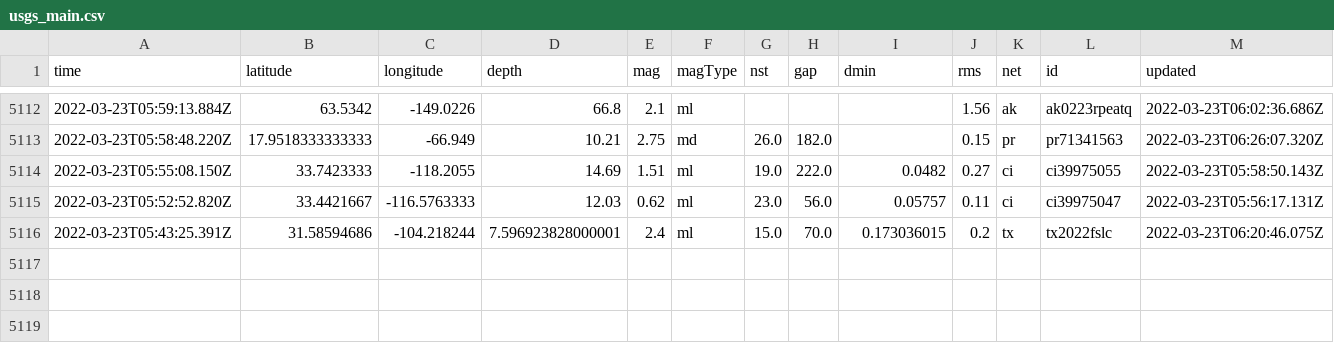
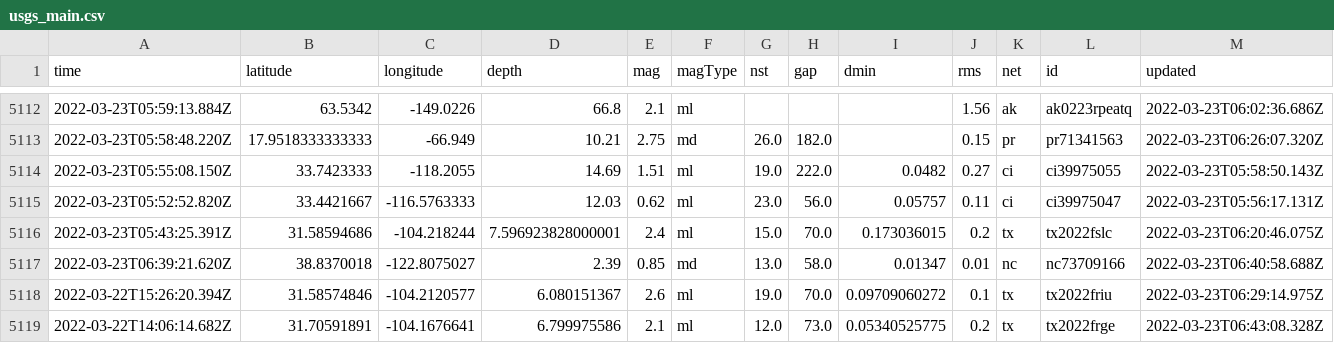
Before and after one commit to jemory/nicar22-github-actions-test, a CSV file: usgs_main.csv, drawn as a sheet; only a part is shown, gaps mark what is left out; rows hold the shown columns only; the diff names each change by its address in the sheet, - before the commit and + after, or states it on an @@ line.

```diff
--- a/usgs_main.csv
+++ b/usgs_main.csv
+row 5117: 2022-03-23T06:39:21.620Z | 38.8370018 | -122.8075027 | 2.39 | 0.85 | md | 13.0 | 58.0 | 0.01347 | 0.01 | nc | nc73709166 | 2022-03-23T06:40:58.688Z
+row 5118: 2022-03-22T15:26:20.394Z | 31.58574846 | -104.2120577 | 6.080151367 | 2.6 | ml | 19.0 | 70.0 | 0.09709060272 | 0.1 | tx | tx2022friu | 2022-03-23T06:29:14.975Z
+row 5119: 2022-03-22T14:06:14.682Z | 31.70591891 | -104.1676641 | 6.799975586 | 2.1 | ml | 12.0 | 73.0 | 0.05340525775 | 0.2 | tx | tx2022frge | 2022-03-23T06:43:08.328Z
```
Also changed, not shown: usgs_current.csv.
